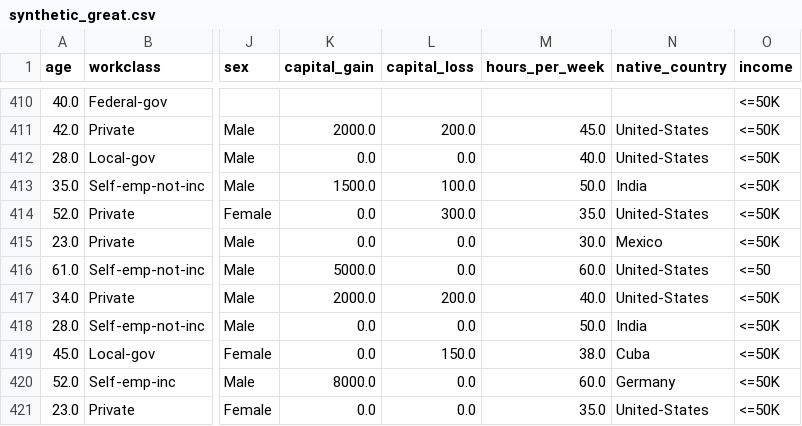
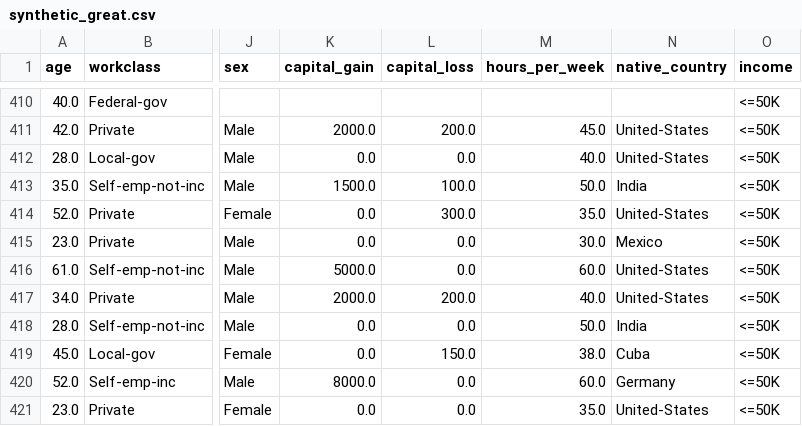
Before and after one commit to Darelrk/Tabular-Synthesis-LLM, a CSV file: synthetic_great.csv, drawn as a sheet; only a part is shown, gaps mark what is left out; the diff names each change by its address in the sheet, - before the commit and + after, or states it on an @@ line.

Commit message:
fix: Clean GReaT data and fix AUC-ROC calculation
- Fix typo in GReaT data: '<=50' -> '<=50K'
- Update AUC-ROC to use correct positive class index
- Ensure binary classification (2 classes only)

XGBoost Results (Final):
- GReaT: 93.53% accuracy, 0.9727 AUC-ROC (+4.10%)
- SDG-3k: 87.67% accuracy, 0.8767 AUC-ROC
- CTGAN-3k: 82.83% accuracy, 0.8876 AUC-ROC

```diff
--- a/synthetic_great.csv
+++ b/synthetic_great.csv
-O416 (income): <=50
+O416 (income): <=50K
```
Also changed, not shown: 1 other file.
